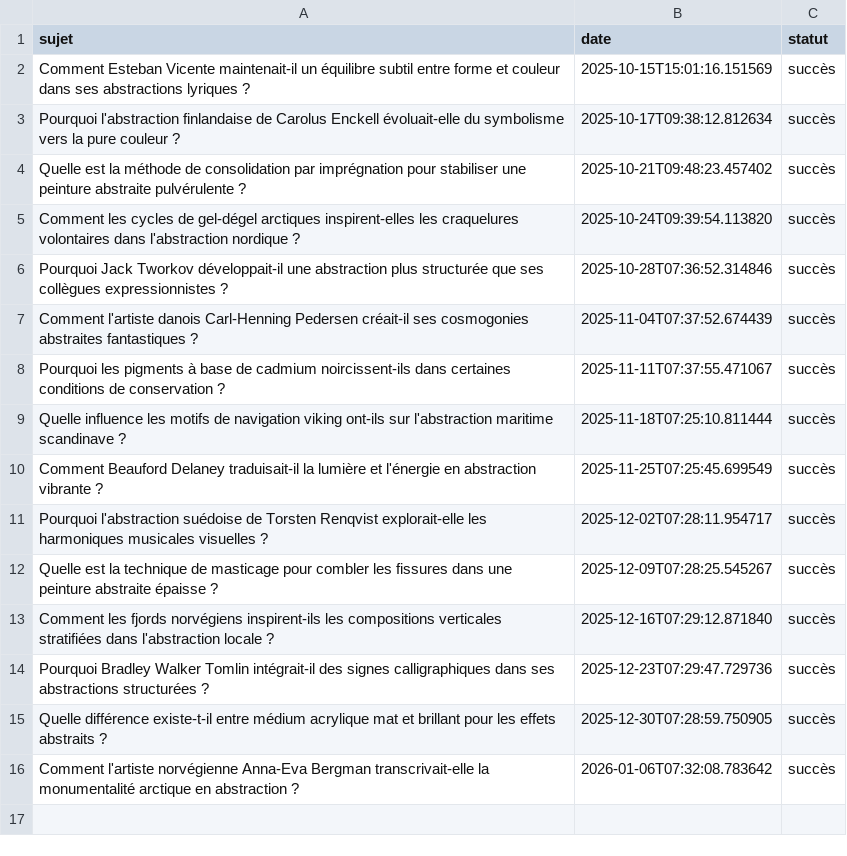
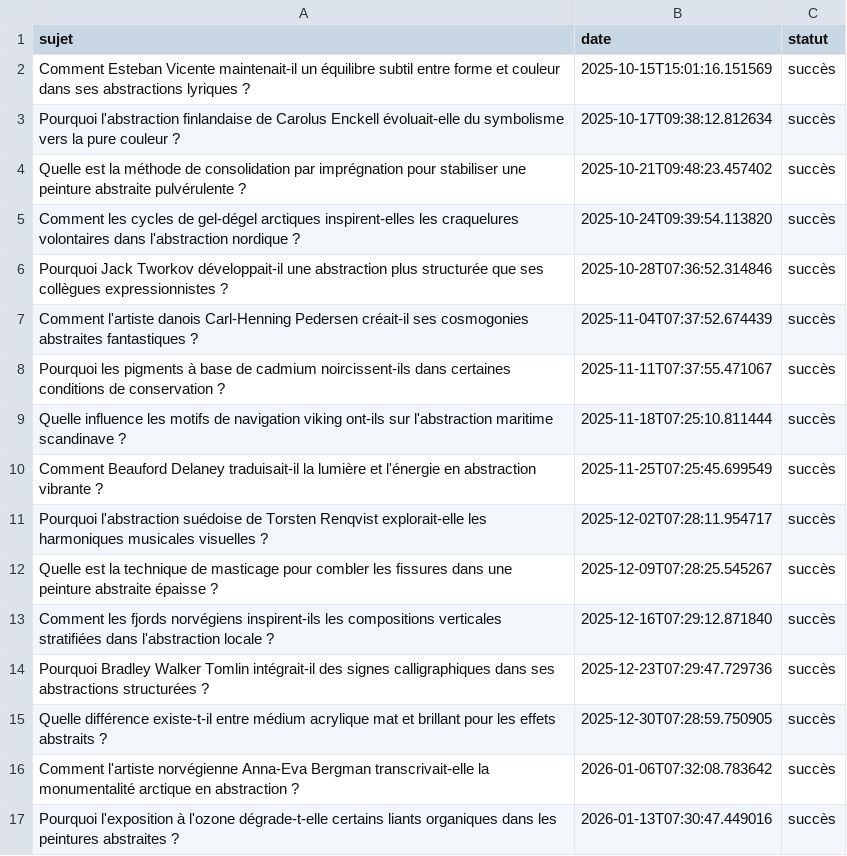
Before and after one commit to Metalosmose21/Abstrait-6, a CSV file: sujets_traites.csv, drawn as a sheet.

```diff
--- a/sujets_traites.csv
+++ b/sujets_traites.csv
@@ -16 +16,2 @@ Quelle différence existe-t-il entre médium acrylique mat et brillant pour les
 Comment l'artiste norvégienne Anna-Eva Bergman transcrivait-elle la monumentalité arctique en abstraction ?,2026-01-06T07:32:08.783642,succès
+Pourquoi l'exposition à l'ozone dégrade-t-elle certains liants organiques dans les peintures abstraites ?,2026-01-13T07:30:47.449016,succès
```
Also changed, not shown: sujets.csv.
